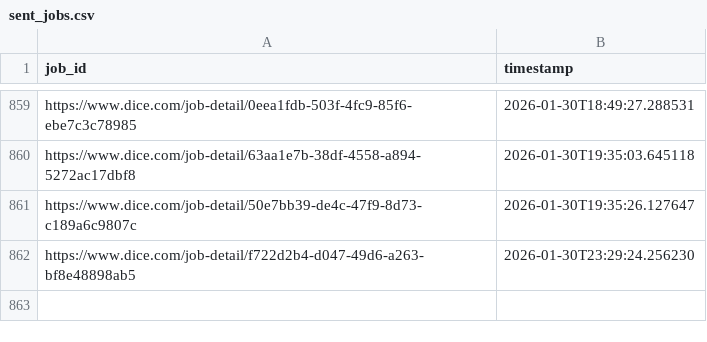
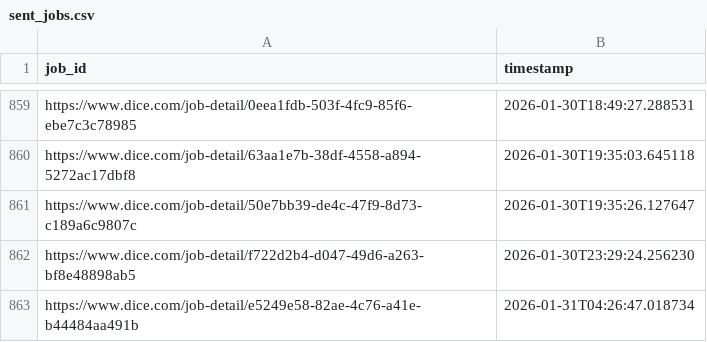
Before and after one commit to syedhussaini1995/dice-job-alerts, a CSV file: sent_jobs.csv, drawn as a sheet; only a part is shown, gaps mark what is left out; the diff names each change by its address in the sheet, - before the commit and + after, or states it on an @@ line.

```diff
--- a/sent_jobs.csv
+++ b/sent_jobs.csv
+row 863: https://www.dice.com/job-detail/e5249e58-82ae-4c76-a41e-b44484aa491b | 2026-01-31T04:26:47.018734
```
